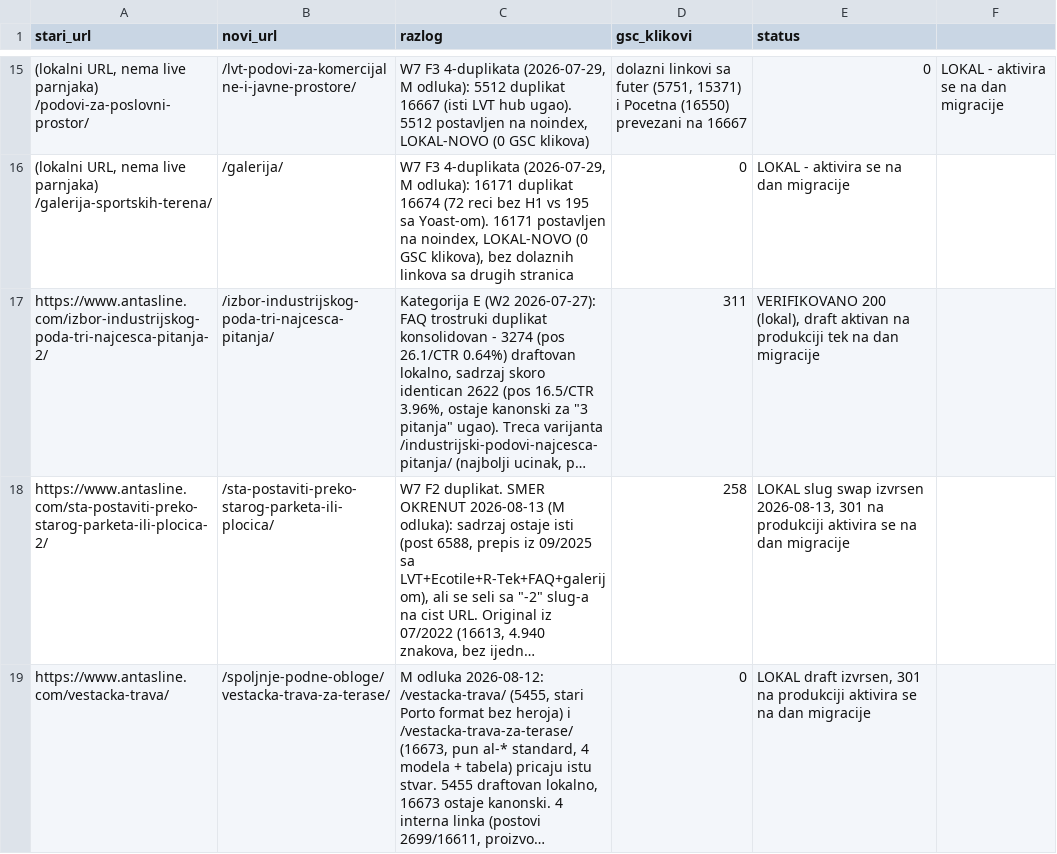
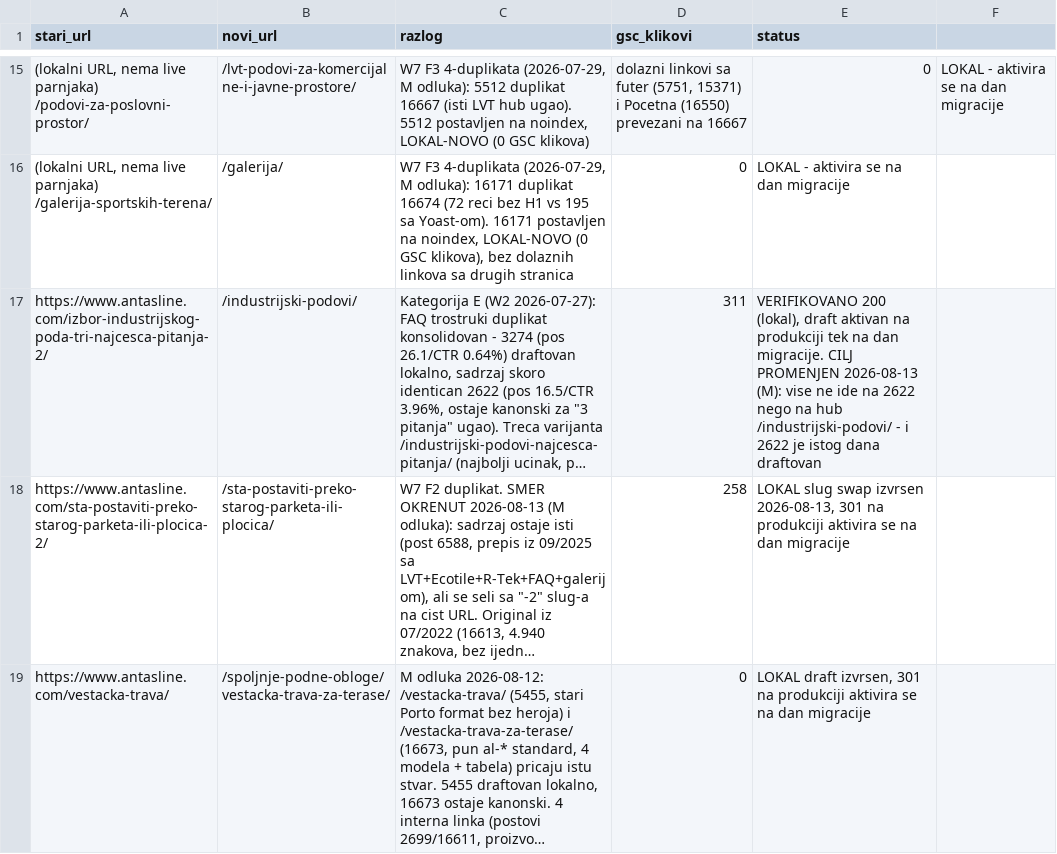
Before and after one commit to Chichabudhha/antasline-vault, a CSV file: migracija/redirect-mapa-FINAL.csv, drawn as a sheet; only a part is shown, gaps mark what is left out; long unchanged cells end in …; the diff covers the shown part only; the diff names each change by its address in the sheet, - before the commit and + after, or states it on an @@ line.

```diff
--- a/migracija/redirect-mapa-FINAL.csv
+++ b/migracija/redirect-mapa-FINAL.csv
-B17 (novi_url): /izbor-industrijskog-poda-tri-najcesca-pitanja/
+B17 (novi_url): /industrijski-podovi/
-E17 (status): …na dan migracije
+E17 (status): …na dan migracije. CILJ PROMENJEN 2026-08-13 (M): vise ne ide na 2622 nego na hub /industrijski-podovi/ - i 2622 je istog dana draftovan
```
Also changed, not shown: 3 added rows elsewhere in this file, migracija/redirect-mapa-HISTORIJSKI-65-FLAT.csv, 12 other files.
